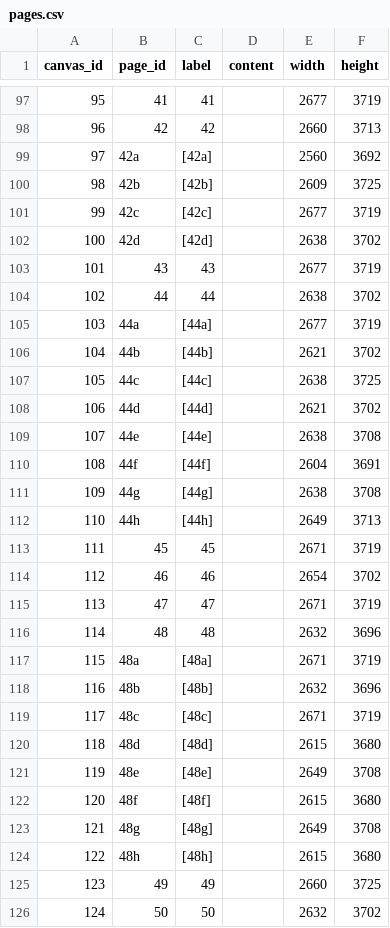
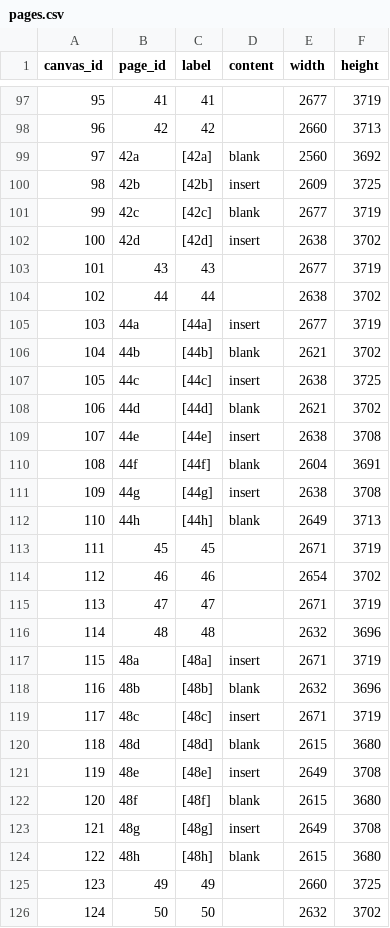
Before and after one commit to pbinkley/rcb-manual, a CSV file: _data/pages.csv, drawn as a sheet; only a part is shown, gaps mark what is left out; the diff covers the shown part only.

Commit message:
Finish tagging inserts and blank pages; suppress thumbnail for blanks

```diff
--- a/_data/pages.csv
+++ b/_data/pages.csv
@@ -98,16 +98,16 @@ canvas_id,page_id,label,content,width,height
 96,42,42,,2660,3713
-97,42a,[42a],,2560,3692
-98,42b,[42b],,2609,3725
-99,42c,[42c],,2677,3719
-100,42d,[42d],,2638,3702
+97,42a,[42a],blank,2560,3692
+98,42b,[42b],insert,2609,3725
+99,42c,[42c],blank,2677,3719
+100,42d,[42d],insert,2638,3702
 101,43,43,,2677,3719
 102,44,44,,2638,3702
-103,44a,[44a],,2677,3719
-104,44b,[44b],,2621,3702
-105,44c,[44c],,2638,3725
-106,44d,[44d],,2621,3702
-107,44e,[44e],,2638,3708
-108,44f,[44f],,2604,3691
-109,44g,[44g],,2638,3708
-110,44h,[44h],,2649,3713
+103,44a,[44a],insert,2677,3719
+104,44b,[44b],blank,2621,3702
+105,44c,[44c],insert,2638,3725
+106,44d,[44d],blank,2621,3702
+107,44e,[44e],insert,2638,3708
+108,44f,[44f],blank,2604,3691
+109,44g,[44g],insert,2638,3708
+110,44h,[44h],blank,2649,3713
 111,45,45,,2671,3719
@@ -116,10 +116,10 @@ canvas_id,page_id,label,content,width,height
 114,48,48,,2632,3696
-115,48a,[48a],,2671,3719
-116,48b,[48b],,2632,3696
-117,48c,[48c],,2671,3719
-118,48d,[48d],,2615,3680
-119,48e,[48e],,2649,3708
-120,48f,[48f],,2615,3680
-121,48g,[48g],,2649,3708
-122,48h,[48h],,2615,3680
+115,48a,[48a],insert,2671,3719
+116,48b,[48b],blank,2632,3696
+117,48c,[48c],insert,2671,3719
+118,48d,[48d],blank,2615,3680
+119,48e,[48e],insert,2649,3708
+120,48f,[48f],blank,2615,3680
+121,48g,[48g],insert,2649,3708
+122,48h,[48h],blank,2615,3680
 123,49,49,,2660,3725
```
Also changed, not shown: 126 edited cells elsewhere in this file, 1 other file.
